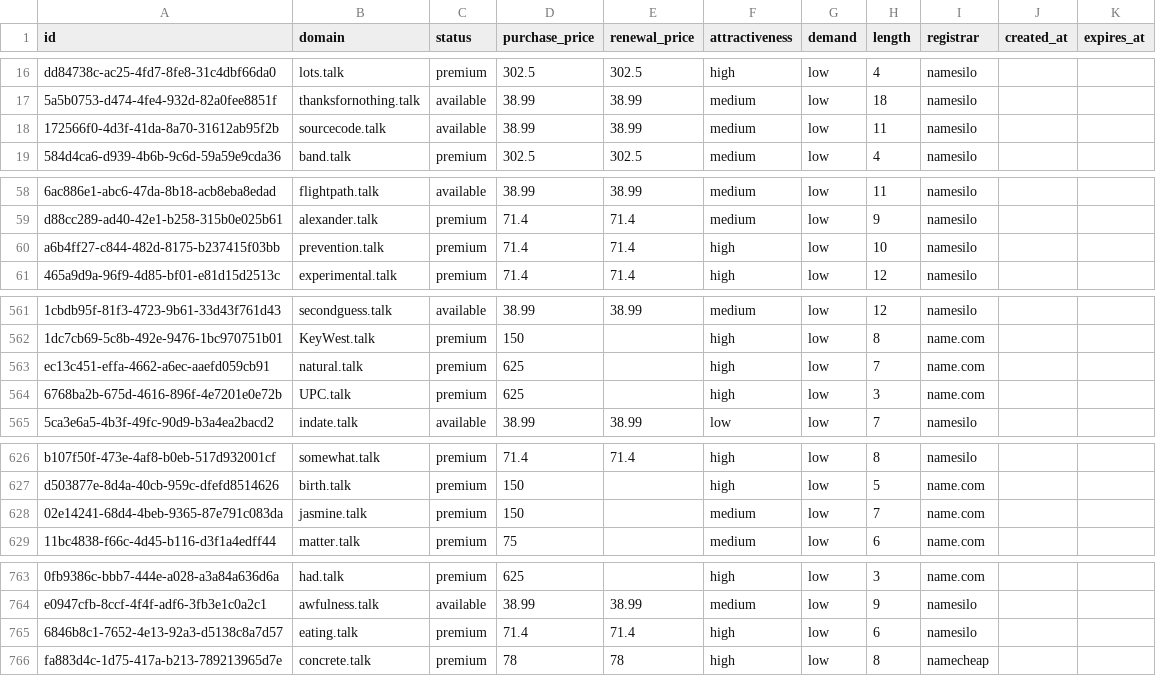
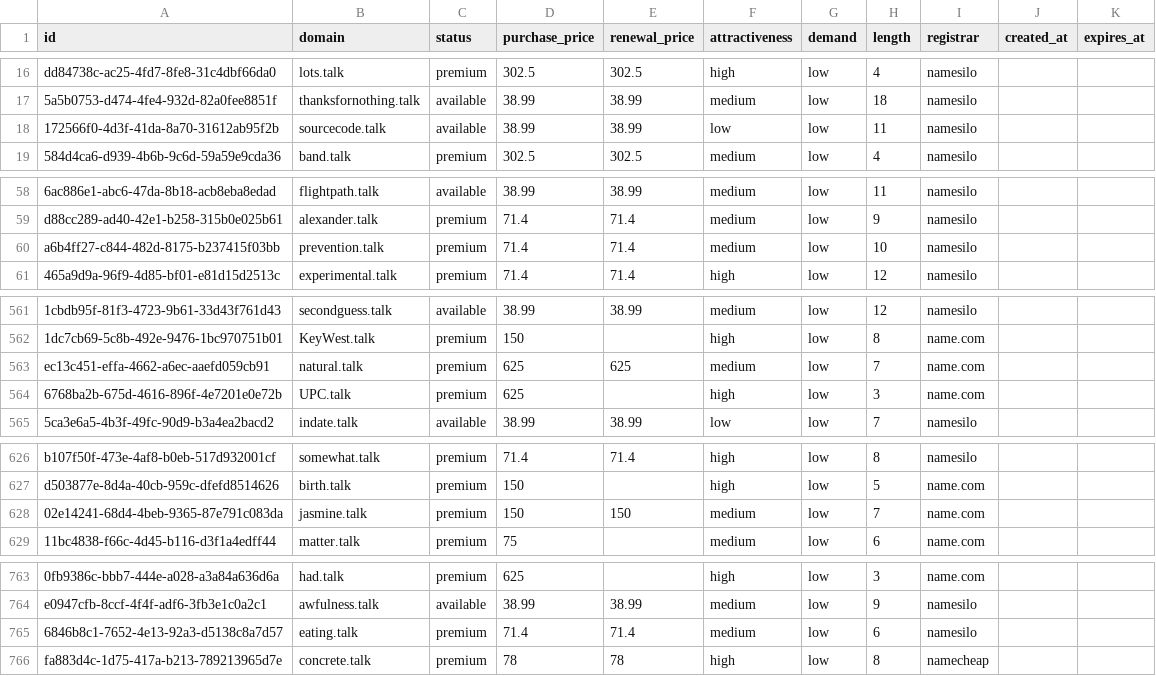
Before and after one commit to UniqueDomains/talk-oneword-domains, a CSV file: talk.csv, drawn as a sheet; only a part is shown, gaps mark what is left out; the diff covers the shown part only; the diff names each change by its address in the sheet, - before the commit and + after, or states it on an @@ line.

```diff
--- a/talk.csv
+++ b/talk.csv
-F18 (attractiveness): medium
+F18 (attractiveness): low
-F60 (attractiveness): high
+F60 (attractiveness): medium
-E563 (renewal_price): (empty)
+E563 (renewal_price): 625
-F563 (attractiveness): high
+F563 (attractiveness): medium
-E628 (renewal_price): (empty)
+E628 (renewal_price): 150
-F765 (attractiveness): high
+F765 (attractiveness): medium
```
Also changed, not shown: 18 edited cells elsewhere in this file, 4 other files.
